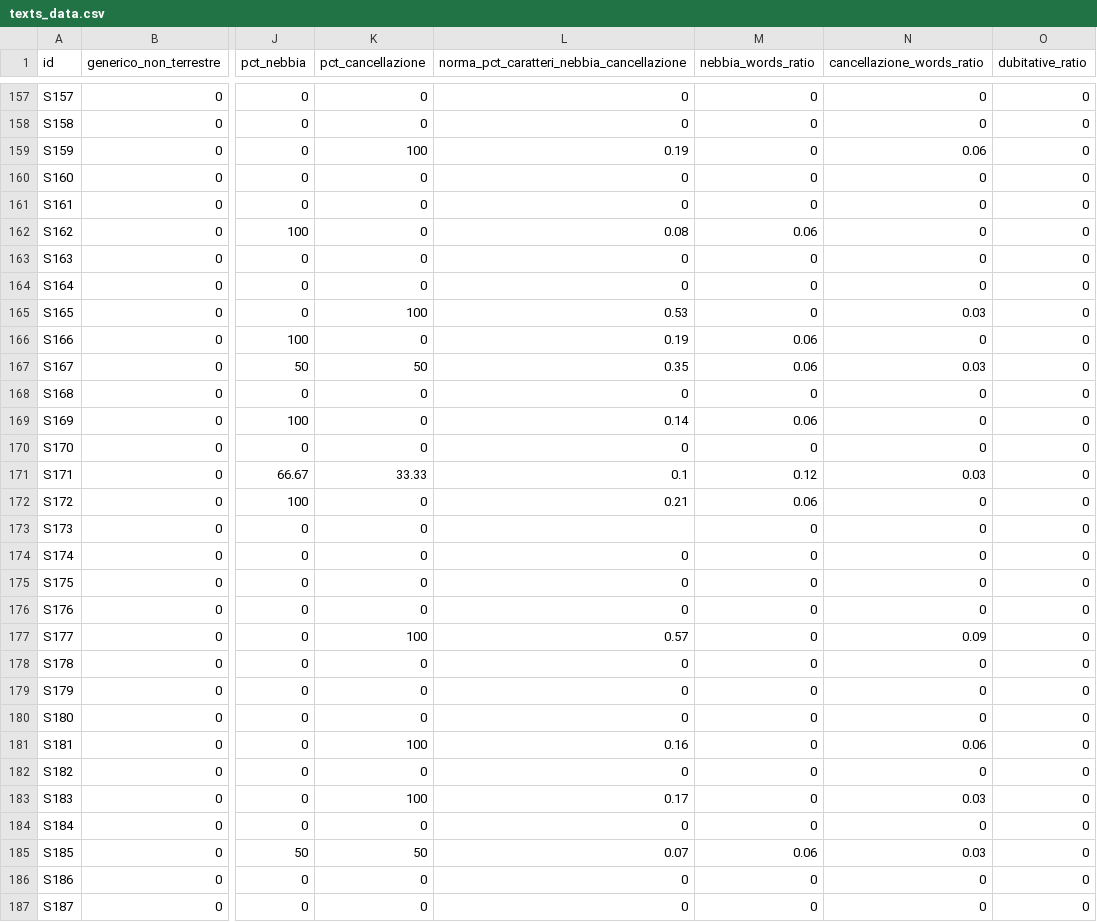
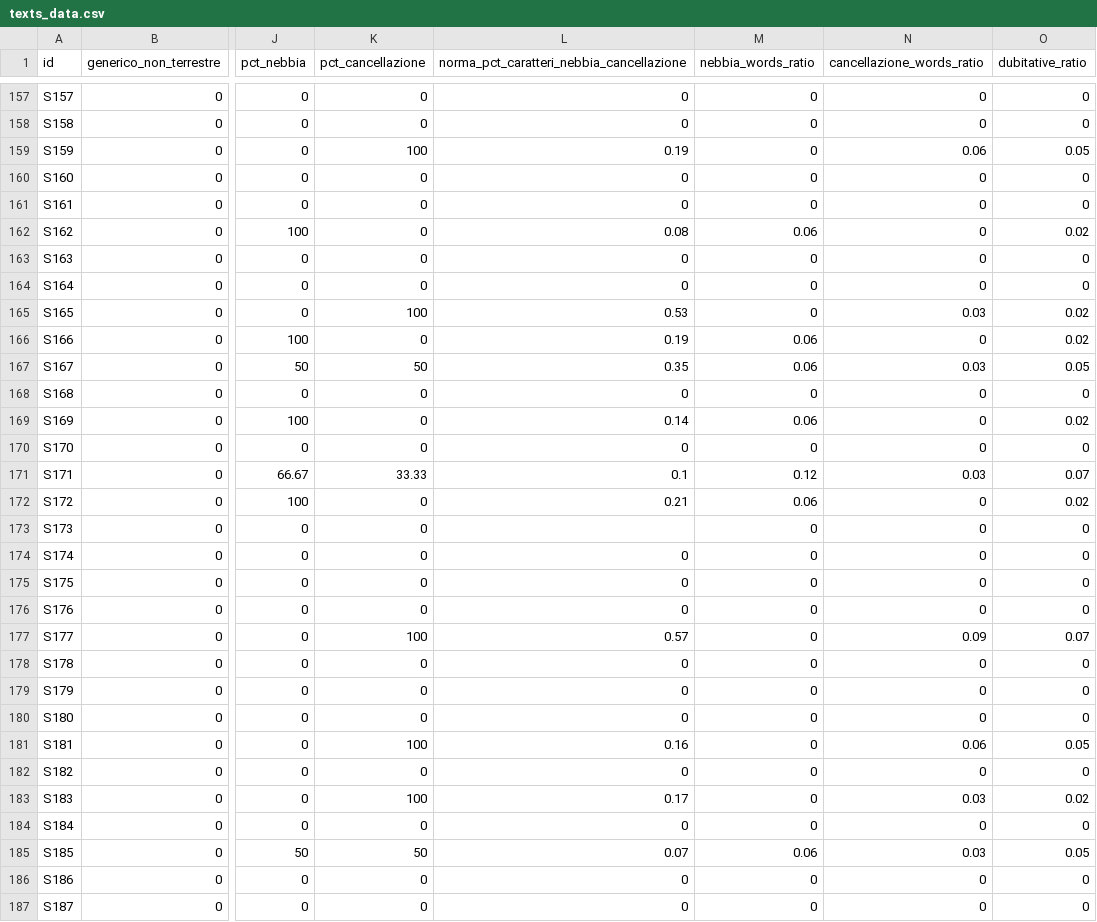
Before and after one commit to densitydesign/atlante-calvino, a CSV file: landscape/texts_data.csv, drawn as a sheet; only a part is shown, gaps mark what is left out; the diff covers the shown part only; the diff names each change by its address in the sheet, - before the commit and + after, or states it on an @@ line.

Commit message:
atlante-calvino / landscape / dubitative phenomena : refinements to visualization; some fixes to data

```diff
--- a/landscape/texts_data.csv
+++ b/landscape/texts_data.csv
-O159 (dubitative_ratio): 0
+O159 (dubitative_ratio): 0.05
-O162 (dubitative_ratio): 0
+O162 (dubitative_ratio): 0.02
-O165:O166 (dubitative_ratio): 0
+O165:O166 (dubitative_ratio): 0.02
-O167 (dubitative_ratio): 0
+O167 (dubitative_ratio): 0.05
-O169 (dubitative_ratio): 0
+O169 (dubitative_ratio): 0.02
-O171 (dubitative_ratio): 0
+O171 (dubitative_ratio): 0.07
-O172 (dubitative_ratio): 0
+O172 (dubitative_ratio): 0.02
-O177 (dubitative_ratio): 0
+O177 (dubitative_ratio): 0.07
-O181 (dubitative_ratio): 0
+O181 (dubitative_ratio): 0.05
-O183 (dubitative_ratio): 0
+O183 (dubitative_ratio): 0.02
-O185 (dubitative_ratio): 0
+O185 (dubitative_ratio): 0.05
```
Also changed, not shown: 28 edited cells elsewhere in this file, 1 other file.
